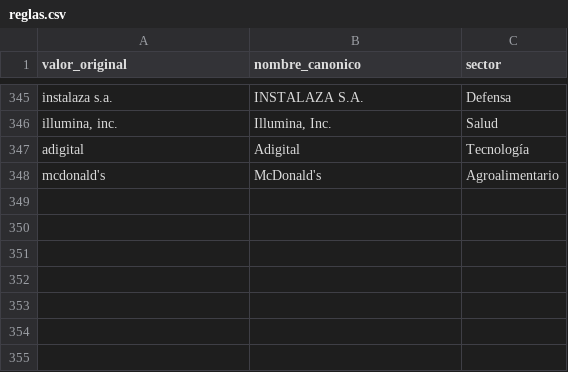
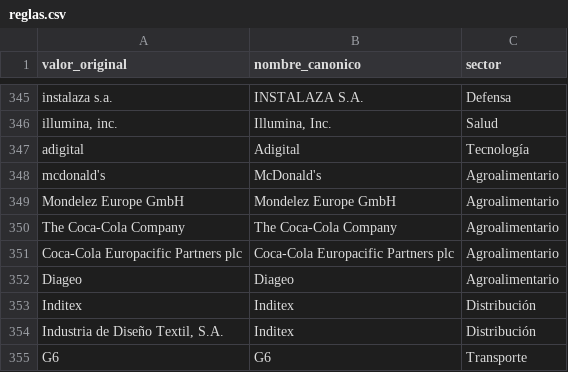
Before and after one commit to huallpaalvarezfrank/meps-espanoles, a CSV file: etl/reglas.csv, drawn as a sheet; only a part is shown, gaps mark what is left out.

```diff
--- a/etl/reglas.csv
+++ b/etl/reglas.csv
@@ -348 +348,8 @@ adigital;Adigital;Tecnología
 mcdonald's;McDonald's;Agroalimentario
+Mondelez Europe GmbH;Mondelez Europe GmbH;Agroalimentario
+The Coca-Cola Company;The Coca-Cola Company;Agroalimentario
+Coca-Cola Europacific Partners plc;Coca-Cola Europacific Partners plc;Agroalimentario
+Diageo;Diageo;Agroalimentario
+Inditex;Inditex;Distribución
+Industria de Diseño Textil, S.A.;Inditex;Distribución
+G6;G6;Transporte
```
Also changed, not shown: 2 other files.
